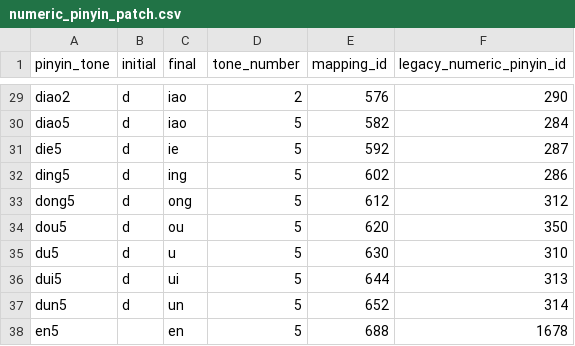
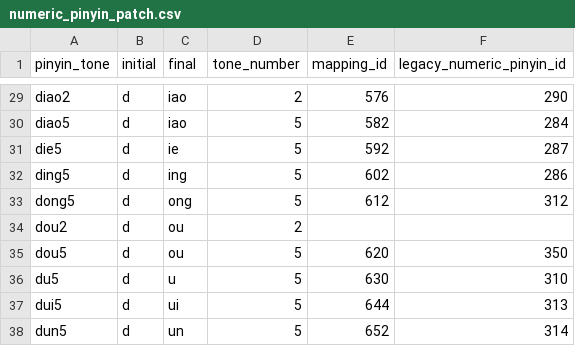
Before and after one commit to tsaanghwang/Yime-prototype, a CSV file: internal_data/pinyin_source_db/numeric_pinyin_patch.csv, drawn as a sheet; only a part is shown, gaps mark what is left out; the shorter side is filled out with more unchanged rows.

```diff
--- a/internal_data/pinyin_source_db/numeric_pinyin_patch.csv
+++ b/internal_data/pinyin_source_db/numeric_pinyin_patch.csv
@@ -33,2 +33,3 @@ ding5,d,ing,5,602,286
 dong5,d,ong,5,612,312
+dou2,d,ou,2,,
 dou5,d,ou,5,620,350
```
Also changed, not shown: internal_data/pinyin_source_db/canonical_yime_patch.csv, 6 other files.
